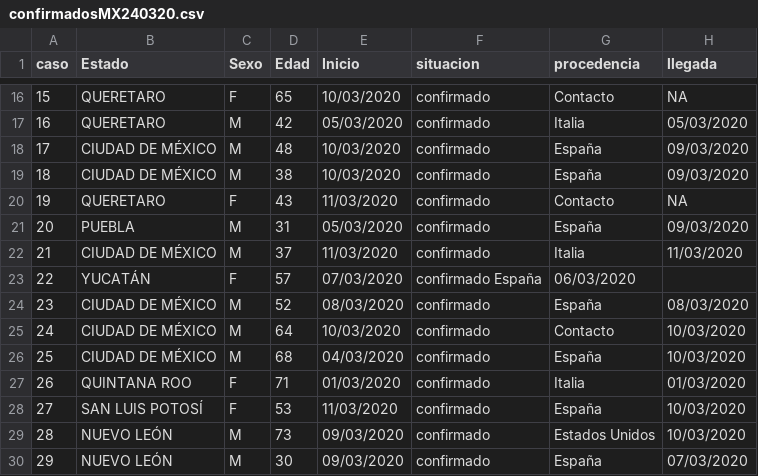
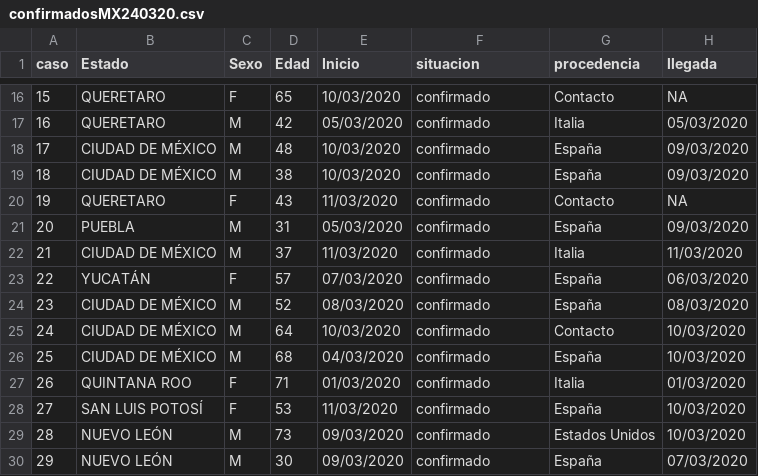
Before and after one commit to napoles-uach/covid19mx, a CSV file: confirmadosMX240320.csv, drawn as a sheet; only a part is shown, gaps mark what is left out.

Commit message:
Add files via upload

```diff
--- a/confirmadosMX240320.csv
+++ b/confirmadosMX240320.csv
@@ -22,3 +22,3 @@ caso, Estado, Sexo, Edad, Inicio, situacion, procedencia, llegada
 21, CIUDAD DE MÉXICO, M, 37, 11/03/2020, confirmado, Italia, 11/03/2020
-22, YUCATÁN, F, 57, 07/03/2020, confirmado España, 06/03/2020
+22, YUCATÁN, F, 57, 07/03/2020, confirmado, España, 06/03/2020
 23, CIUDAD DE MÉXICO, M, 52, 08/03/2020, confirmado, España, 08/03/2020
```
